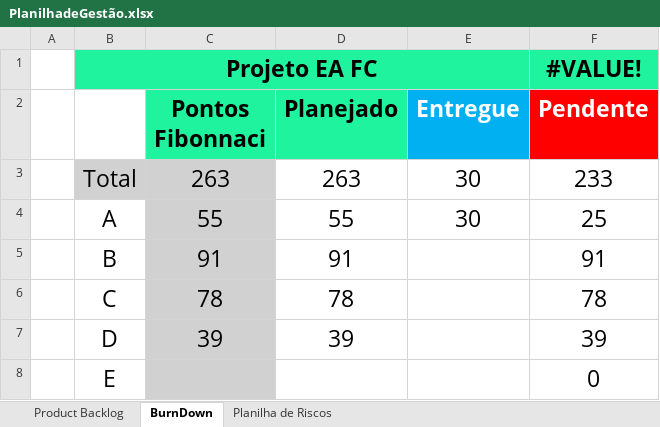
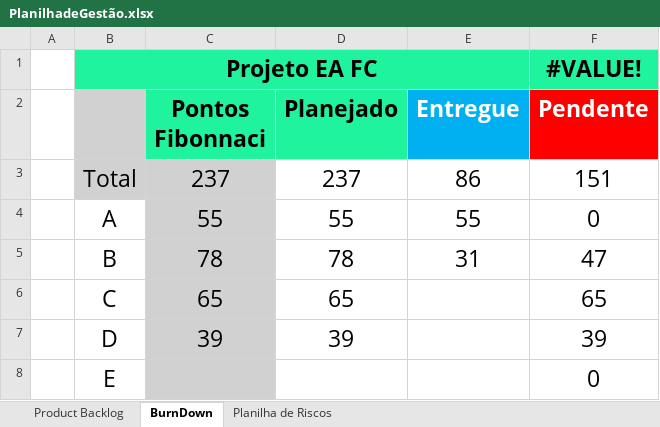
Before and after one commit to IsakAlmeida/Projeto-Individual-FutStatsFC, an Excel workbook: Documentação/PlanilhadeGestão.xlsx, sheet BurnDown, drawn as a sheet; values as stored, in another font and other column widths than the file's, no borders; charts and pictures not drawn; the diff names each change by its address in the sheet, - before the commit and + after, or states it on an @@ line.

```diff
--- a/Documentação/PlanilhadeGestão.xlsx (sheet BurnDown)
+++ b/Documentação/PlanilhadeGestão.xlsx (sheet BurnDown)
-B2 fill: none
+B2 fill: #D1D1D1
-C3 (Pontos Fibonnaci): 263
+C3 (Pontos Fibonnaci): 237
-D3 (Planejado): 263
+D3 (Planejado): 237
-E3 (Entregue): 30
+E3 (Entregue): 86
-F3 (Pendente): 233
+F3 (Pendente): 151
-E4 (Entregue): 30
+E4 (Entregue): 55
-F4 (Pendente): 25
+F4 (Pendente): 0
-C5 (Pontos Fibonnaci): 91
+C5 (Pontos Fibonnaci): 78
-D5 (Planejado): 91
+D5 (Planejado): 78
-E5 (Entregue): (empty)
+E5 (Entregue): 31
-F5 (Pendente): 91
+F5 (Pendente): 47
-C6 (Pontos Fibonnaci): 78
+C6 (Pontos Fibonnaci): 65
-D6 (Planejado): 78
+D6 (Planejado): 65
-F6 (Pendente): 78
+F6 (Pendente): 65
```
Also changed, not shown: sheet Product Backlog, charts or pictures, 10 other files.
